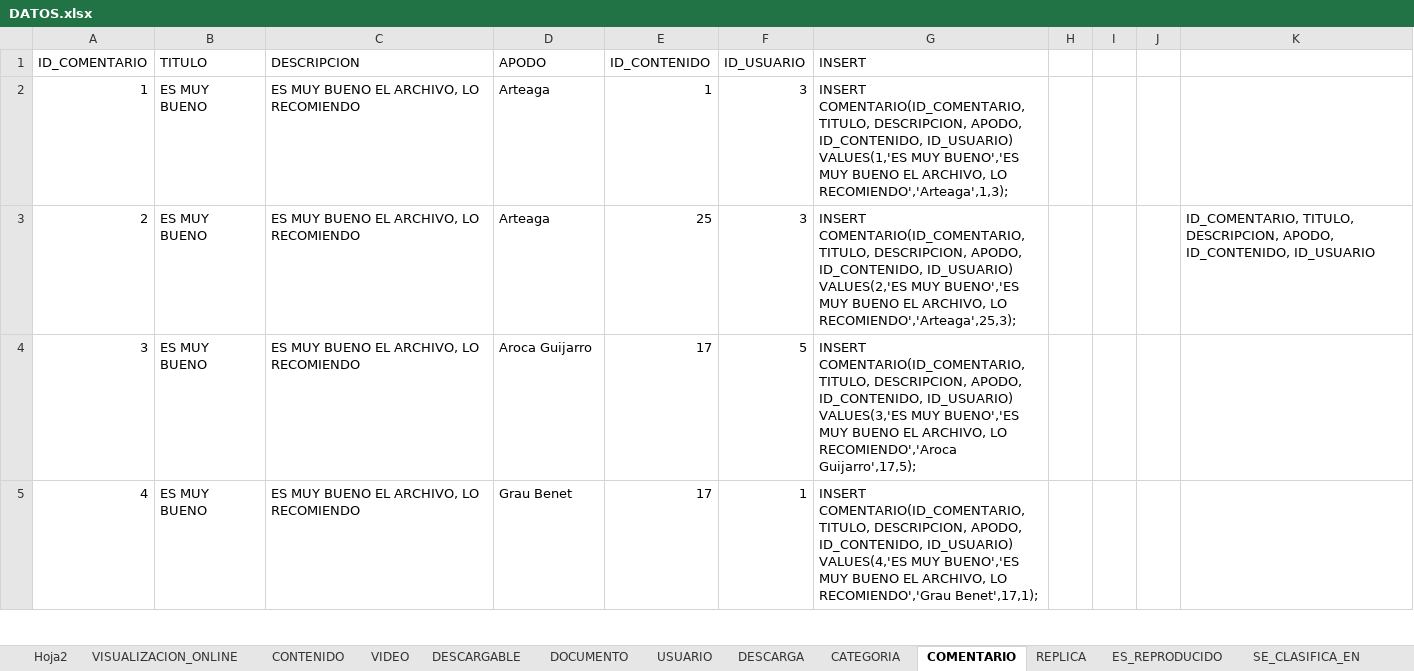
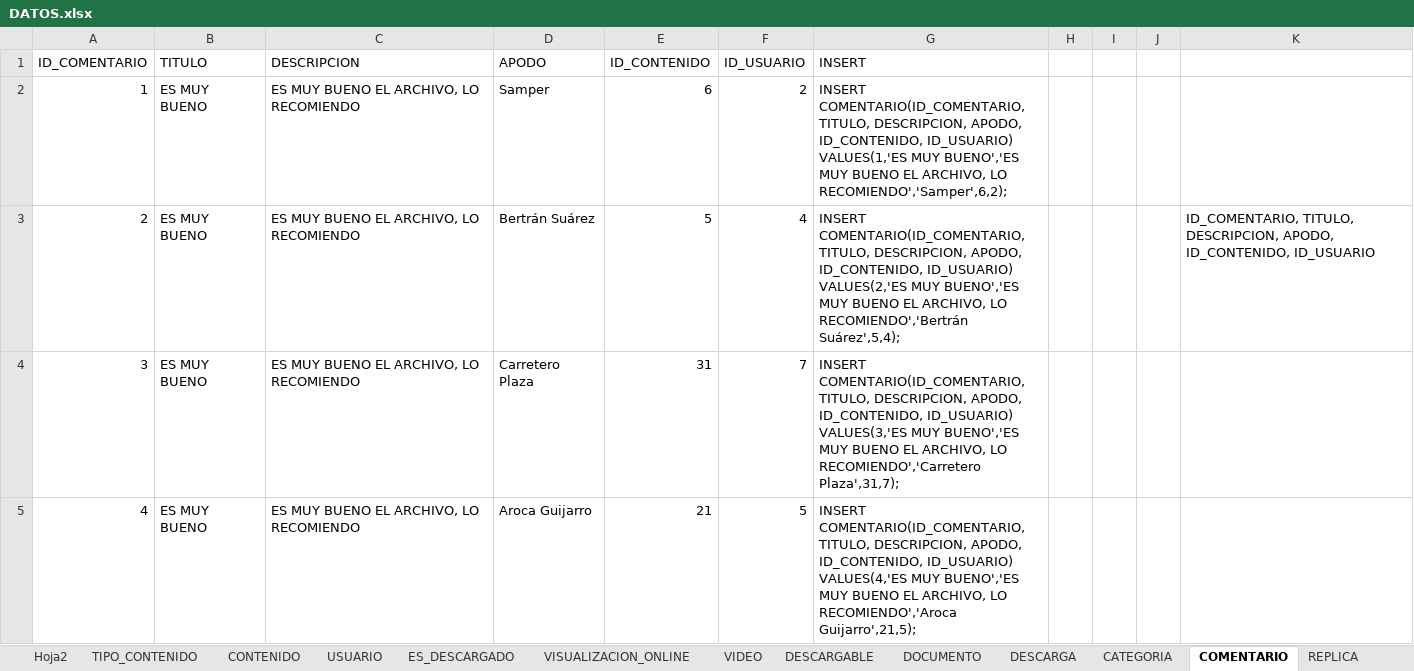
Before and after one commit to Ariel-Santillan/BasesDeDatos, an Excel workbook: Querys/DATOS.xlsx, sheet COMENTARIO, drawn as a sheet; only a part is shown; values as stored, in another font and other column widths than the file's, no borders; table styles not drawn; the diff covers the shown part only; the diff names each change by its address in the sheet, - before the commit and + after, or states it on an @@ line.

```diff
--- a/Querys/DATOS.xlsx (sheet COMENTARIO)
+++ b/Querys/DATOS.xlsx (sheet COMENTARIO)
+sheet tab: TIPO_CONTENIDO
@@ sheet tab order changed: Hoja2 | TIPO_CONTENIDO | CONTENIDO | USUARIO | ES_DESCARGADO | VISUALIZACION_ONLINE | VIDEO | DESCARGABLE | DOCUMENTO | DESCARGA | CATEGORIA | COMENTARIO | REPLICA @@
-D2 (APODO): Arteaga
+D2 (APODO): Samper
-E2 (ID_CONTENIDO): 1
+E2 (ID_CONTENIDO): 6
-F2 (ID_USUARIO): 3
+F2 (ID_USUARIO): 2
-G2 (INSERT): …ARCHIVO, LO RECOMIENDO','Arteaga',1,3);
+G2 (INSERT): …ARCHIVO, LO RECOMIENDO','Samper',6,2);
-D3 (APODO): Arteaga
+D3 (APODO): Bertrán Suárez
-E3 (ID_CONTENIDO): 25
+E3 (ID_CONTENIDO): 5
-F3 (ID_USUARIO): 3
+F3 (ID_USUARIO): 4
-G3 (INSERT): …ARCHIVO, LO RECOMIENDO','Arteaga',25,3);
+G3 (INSERT): …ARCHIVO, LO RECOMIENDO','Bertrán Suárez',5,4);
-D4 (APODO): Aroca Guijarro
+D4 (APODO): Carretero Plaza
-E4 (ID_CONTENIDO): 17
+E4 (ID_CONTENIDO): 31
-F4 (ID_USUARIO): 5
+F4 (ID_USUARIO): 7
-G4 (INSERT): …ARCHIVO, LO RECOMIENDO','Aroca Guijarro',17,5);
+G4 (INSERT): …ARCHIVO, LO RECOMIENDO','Carretero Plaza',31,7);
-D5 (APODO): Grau Benet
+D5 (APODO): Aroca Guijarro
-E5 (ID_CONTENIDO): 17
+E5 (ID_CONTENIDO): 21
-F5 (ID_USUARIO): 1
+F5 (ID_USUARIO): 5
-G5 (INSERT): …ARCHIVO, LO RECOMIENDO','Grau Benet',17,1);
+G5 (INSERT): …ARCHIVO, LO RECOMIENDO','Aroca Guijarro',21,5);
```
Also changed, not shown: 361 edited cells elsewhere in this sheet, sheet Hoja2, sheet VISUALIZACION_ONLINE, sheet DESCARGA, sheet CONTENIDO, sheet ES_REPRODUCIDO, sheet VIDEO, 5 more sheets, 1 other file.
